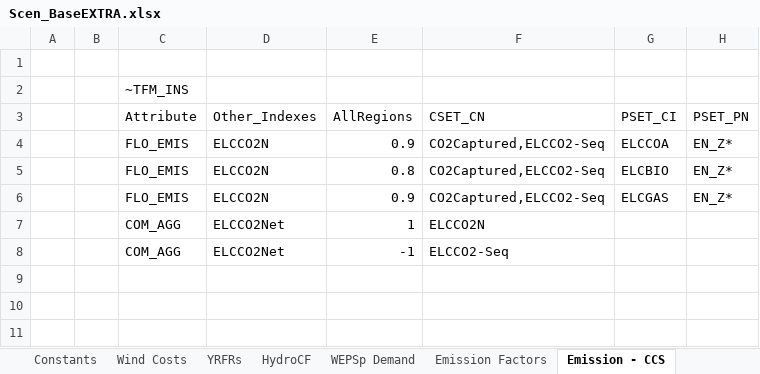
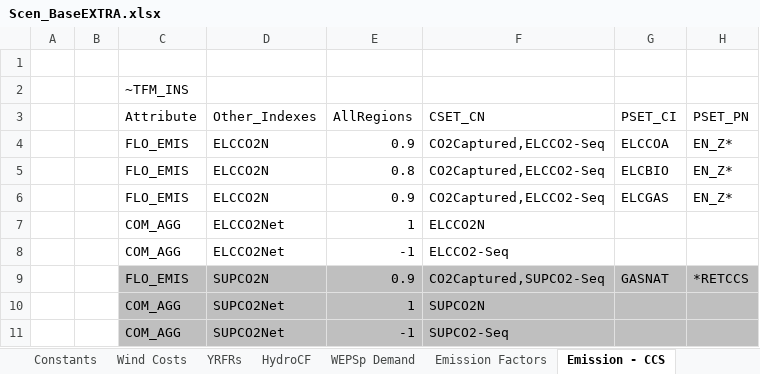
Before and after one commit to MMobir/test2, an Excel workbook: SuppXLS/Scen_BaseEXTRA.xlsx, sheet Emission - CCS, drawn as a sheet; values as stored, in another font and other column widths than the file's, no borders; the diff names each change by its address in the sheet, - before the commit and + after, or states it on an @@ line.

```diff
--- a/SuppXLS/Scen_BaseEXTRA.xlsx (sheet Emission - CCS)
+++ b/SuppXLS/Scen_BaseEXTRA.xlsx (sheet Emission - CCS)
+row 9:  |  | FLO_EMIS | SUPCO2N | 0.9 | CO2Captured,SUPCO2-Seq | GASNAT | *RETCCS
+row 10:  |  | COM_AGG | SUPCO2Net | 1 | SUPCO2N
+row 11:  |  | COM_AGG | SUPCO2Net | -1 | SUPCO2-Seq
```
Also changed, not shown: sheet YRFRs, sheet WEPSp Demand, sheet Emission Factors, sheet restart folder options, hidden cells, SubRes_Tmpl/SubRES_FossilELC.xlsx, SubRes_Tmpl/SubRES_FossilELC_Trans.xlsx, 17 other files.
